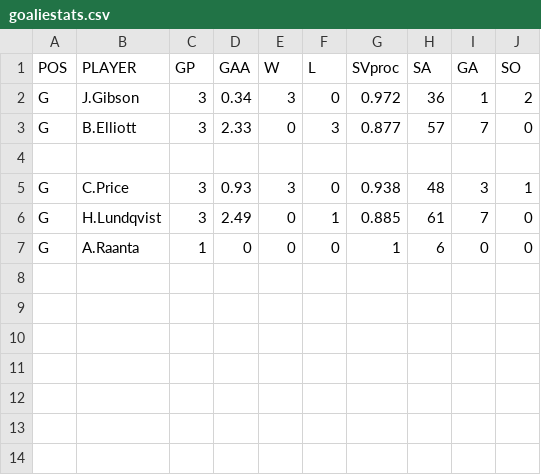
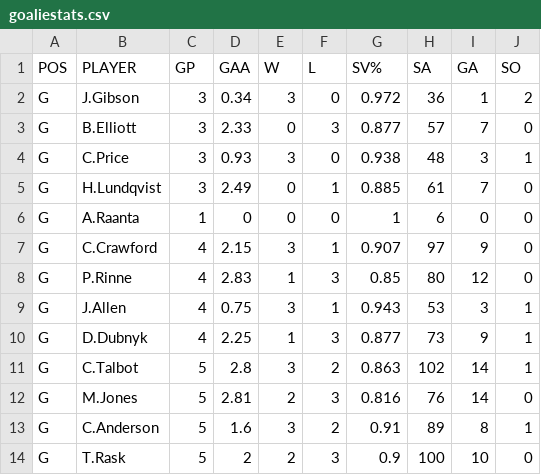
Before and after one commit to backmanification/birdroadscup, a CSV file: 2017/static/stats/goaliestats.csv, drawn as a sheet; removed rows and columns are numbered as before the commit, all else as after; the diff names each change by its address in the sheet, - before the commit and + after, or states it on an @@ line.

```diff
--- a/2017/static/stats/goaliestats.csv
+++ b/2017/static/stats/goaliestats.csv
-G1: SVproc
+G1: SV%
-row 4: (empty)
+row 7: G | C.Crawford | 4 | 2.15 | 3 | 1 | 0.907 | 97 | 9 | 0
+row 8: G | P.Rinne | 4 | 2.83 | 1 | 3 | 0.85 | 80 | 12 | 0
+row 9: G | J.Allen | 4 | 0.75 | 3 | 1 | 0.943 | 53 | 3 | 1
+row 10: G | D.Dubnyk | 4 | 2.25 | 1 | 3 | 0.877 | 73 | 9 | 1
+row 11: G | C.Talbot | 5 | 2.8 | 3 | 2 | 0.863 | 102 | 14 | 1
+row 12: G | M.Jones | 5 | 2.81 | 2 | 3 | 0.816 | 76 | 14 | 0
+row 13: G | C.Anderson | 5 | 1.6 | 3 | 2 | 0.91 | 89 | 8 | 1
+row 14: G | T.Rask | 5 | 2 | 2 | 3 | 0.9 | 100 | 10 | 0
```
Also changed, not shown: 2017/static/games/R1/G3/goaliestats.csv, 2017/static/games/R1/G5/goaliestats.csv, 13 other files.
